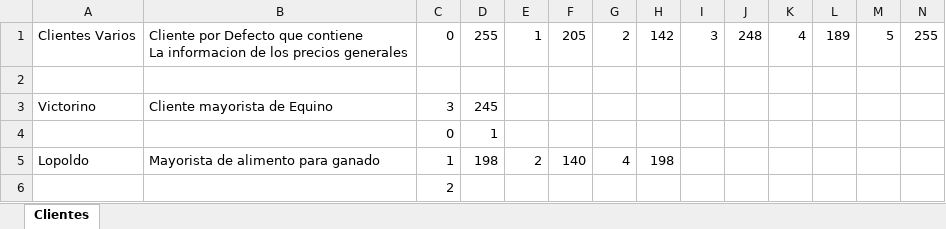
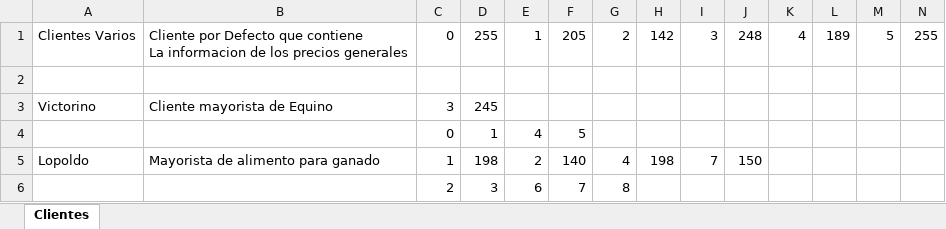
Before and after one commit to pinedahuella/Proyecto-Poo-Dist, an Excel workbook: ProyectoPooDist/excels/clientes.xlsx, sheet Clientes, drawn as a sheet; only a part is shown; values as stored, in another font and other column widths than the file's, no borders; removed rows and columns are numbered as before the commit, all else as after; rows hold the shown columns only; the diff names each change by its address in the sheet, - before the commit and + after, or states it on an @@ line.

```diff
--- a/ProyectoPooDist/excels/clientes.xlsx (sheet Clientes)
+++ b/ProyectoPooDist/excels/clientes.xlsx (sheet Clientes)
-E4: (empty)
+E4: 4
-F4: (empty)
+F4: 5
-I5: (empty)
+I5: 7
-J5: (empty)
+J5: 150
-row 6:  |  | 2
+row 6:  |  | 2 | 3 | 6 | 7 | 8
```
Also changed, not shown: ProyectoPooDist/excels/creditos.xlsx, ProyectoPooDist/excels/inventarios.xlsx, 19 other files.
